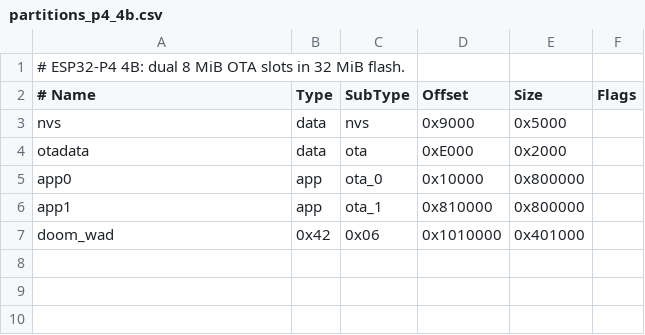
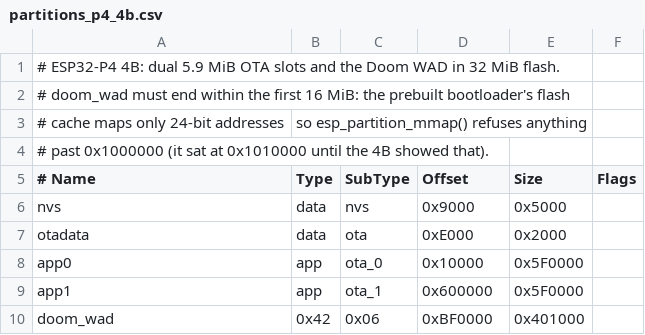
Before and after one commit to Djspaceg/esp32-display, a CSV file: firmware/partitions_p4_4b.csv, drawn as a sheet.

```diff
--- a/firmware/partitions_p4_4b.csv
+++ b/firmware/partitions_p4_4b.csv
@@ -1,2 +1,5 @@
-# ESP32-P4 4B: dual 8 MiB OTA slots in 32 MiB flash.
+# ESP32-P4 4B: dual 5.9 MiB OTA slots and the Doom WAD in 32 MiB flash.
+# doom_wad must end within the first 16 MiB: the prebuilt bootloader's flash
+# cache maps only 24-bit addresses, so esp_partition_mmap() refuses anything
+# past 0x1000000 (it sat at 0x1010000 until the 4B showed that).
 # Name,    Type, SubType, Offset,   Size,      Flags
@@ -4,4 +7,4 @@ nvs,       data, nvs,     0x9000,   0x5000,
 otadata,   data, ota,     0xE000,   0x2000,
-app0,      app,  ota_0,   0x10000,  0x800000,
-app1,      app,  ota_1,   0x810000, 0x800000,
-doom_wad,  0x42, 0x06,    0x1010000, 0x401000,
+app0,      app,  ota_0,   0x10000,  0x5F0000,
+app1,      app,  ota_1,   0x600000, 0x5F0000,
+doom_wad,  0x42, 0x06,    0xBF0000, 0x401000,
```
Also changed, not shown: 11 other files.
